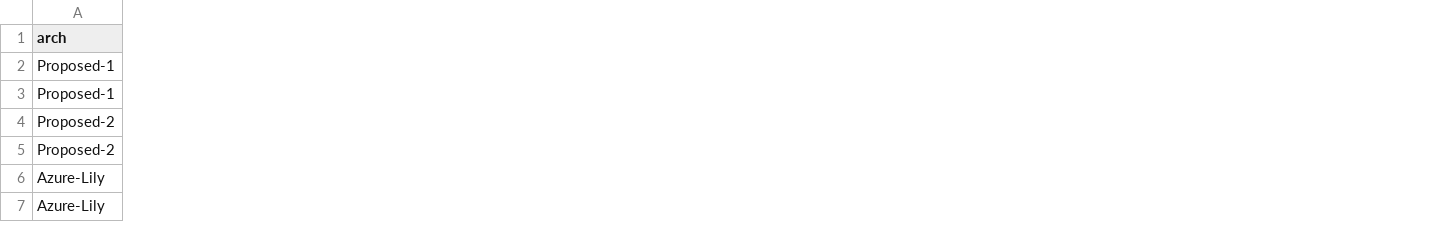
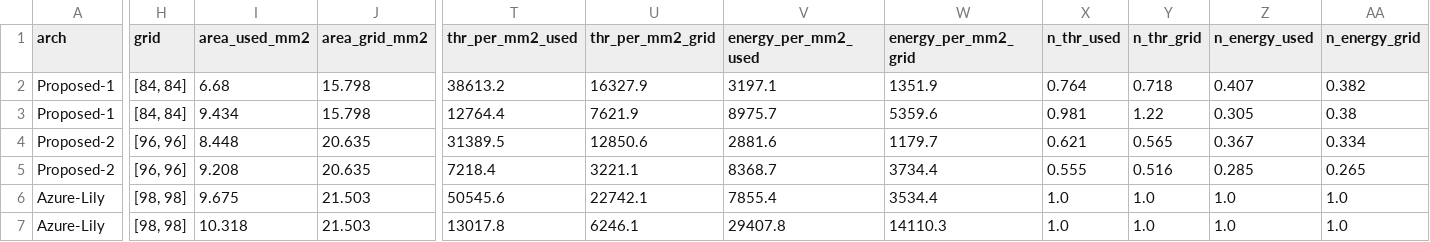
Before and after one commit to codingMMax/nl-dpe-fpl, a CSV file: softmax_study/results/softmax_table.csv, drawn as a sheet; only a part is shown, gaps mark what is left out; the diff names each change by its address in the sheet, - before the commit and + after, or states it on an @@ line.

```diff
--- a/softmax_study/results/softmax_table.csv
+++ b/softmax_study/results/softmax_table.csv
+column H (grid), rows 2-7: [84, 84] | [84, 84] | [96, 96] | [96, 96] | [98, 98] | [98, 98]
+column I (area_used_mm2), rows 2-7: 6.68 | 9.434 | 8.448 | 9.208 | 9.675 | 10.318
+column J (area_grid_mm2), rows 2-7: 15.798 | 15.798 | 20.635 | 20.635 | 21.503 | 21.503
+column T (thr_per_mm2_used), rows 2-7: 38613.2 | 12764.4 | 31389.5 | 7218.4 | 50545.6 | 13017.8
+column U (thr_per_mm2_grid), rows 2-7: 16327.9 | 7621.9 | 12850.6 | 3221.1 | 22742.1 | 6246.1
+column V (energy_per_mm2_used), rows 2-7: 3197.1 | 8975.7 | 2881.6 | 8368.7 | 7855.4 | 29407.8
+column W (energy_per_mm2_grid), rows 2-7: 1351.9 | 5359.6 | 1179.7 | 3734.4 | 3534.4 | 14110.3
+column X (n_thr_used), rows 2-7: 0.764 | 0.981 | 0.621 | 0.555 | 1.0 | 1.0
+column Y (n_thr_grid), rows 2-7: 0.718 | 1.22 | 0.565 | 0.516 | 1.0 | 1.0
+column Z (n_energy_used), rows 2-7: 0.407 | 0.305 | 0.367 | 0.285 | 1.0 | 1.0
+column AA (n_energy_grid), rows 2-7: 0.382 | 0.38 | 0.334 | 0.265 | 1.0 | 1.0
```
Also changed, not shown: 5 other files.
